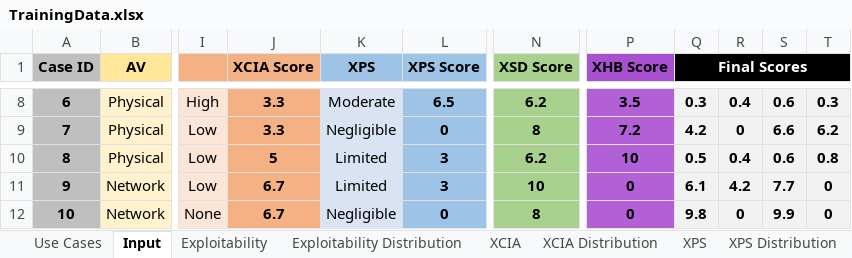
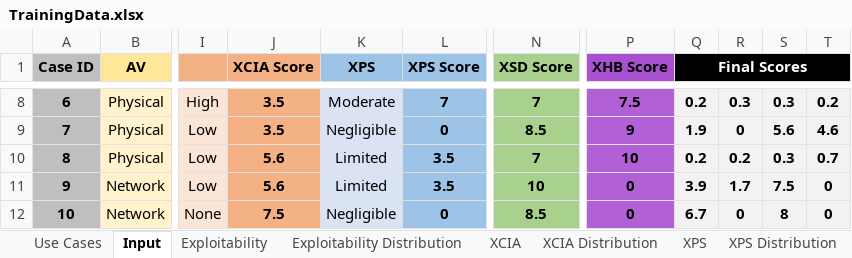
Before and after one commit to ewprodsec/hvss-calculator-lab, an Excel workbook: TrainingData.xlsx, sheet Input, drawn as a sheet; only a part is shown, gaps mark what is left out; values as stored, in another font and other column widths than the file's, no borders; the diff covers the shown part only; the diff names each change by its address in the sheet, - before the commit and + after, or states it on an @@ line.

```diff
--- a/TrainingData.xlsx (sheet Input)
+++ b/TrainingData.xlsx (sheet Input)
-J8:J9 (XCIA Score): 3.3
+J8:J9 (XCIA Score): 3.5
-L8 (XPS Score): 6.5
+L8 (XPS Score): 7
-N8 (XSD Score): 6.2
+N8 (XSD Score): 7
-P8 (XHB Score): 3.5
+P8 (XHB Score): 7.5
-Q8 (Final Scores): 0.3
+Q8 (Final Scores): 0.2
-R8: 0.4
+R8: 0.3
-S8: 0.6
+S8: 0.3
-T8: 0.3
+T8: 0.2
-N9 (XSD Score): 8
+N9 (XSD Score): 8.5
-P9 (XHB Score): 7.2
+P9 (XHB Score): 9
-Q9 (Final Scores): 4.2
+Q9 (Final Scores): 1.9
-S9: 6.6
+S9: 5.6
-T9: 6.2
+T9: 4.6
-J10 (XCIA Score): 5
+J10 (XCIA Score): 5.6
-L10:L11 (XPS Score): 3
+L10:L11 (XPS Score): 3.5
-N10 (XSD Score): 6.2
+N10 (XSD Score): 7
-Q10 (Final Scores): 0.5
+Q10 (Final Scores): 0.2
-R10: 0.4
+R10: 0.2
-S10: 0.6
+S10: 0.3
-T10: 0.8
+T10: 0.7
-J11 (XCIA Score): 6.7
+J11 (XCIA Score): 5.6
-Q11 (Final Scores): 6.1
+Q11 (Final Scores): 3.9
-R11: 4.2
+R11: 1.7
-S11: 7.7
+S11: 7.5
-J12 (XCIA Score): 6.7
+J12 (XCIA Score): 7.5
-N12 (XSD Score): 8
+N12 (XSD Score): 8.5
-Q12 (Final Scores): 9.8
+Q12 (Final Scores): 6.7
-S12: 9.9
+S12: 8
```
Also changed, not shown: 1009 edited cells elsewhere in this sheet, sheet XCIA, sheet XSD, sheet XPS, sheet XHB, sheet Impact Metrics.
